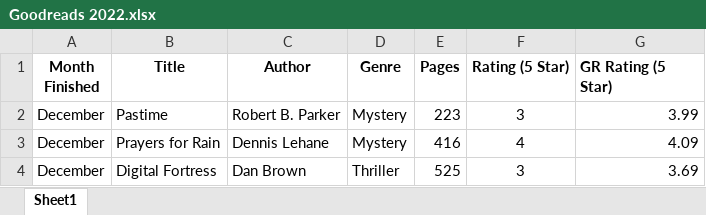
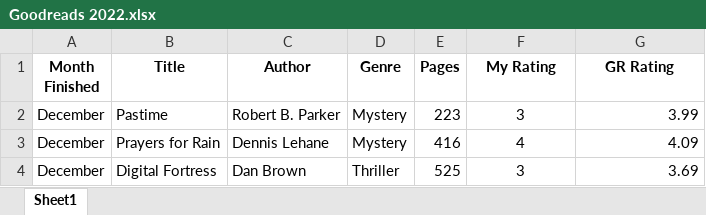
Before and after one commit to mgillis33/year-in-books, an Excel workbook: 2022/Goodreads 2022.xlsx, sheet Sheet1, drawn as a sheet; only a part is shown; values as stored, in another font and other column widths than the file's, no borders; the diff names each change by its address in the sheet, - before the commit and + after, or states it on an @@ line.

Commit message:
fixing data to allow for NAs in ratings and standardizing column labels.

```diff
--- a/2022/Goodreads 2022.xlsx (sheet Sheet1)
+++ b/2022/Goodreads 2022.xlsx (sheet Sheet1)
-F1: Rating (5 Star)
+F1: My Rating
-G1: GR Rating (5 Star)
+G1: GR Rating
-G1 alignment: left
+G1 alignment: center
```
Also changed, not shown: 1 other file.
